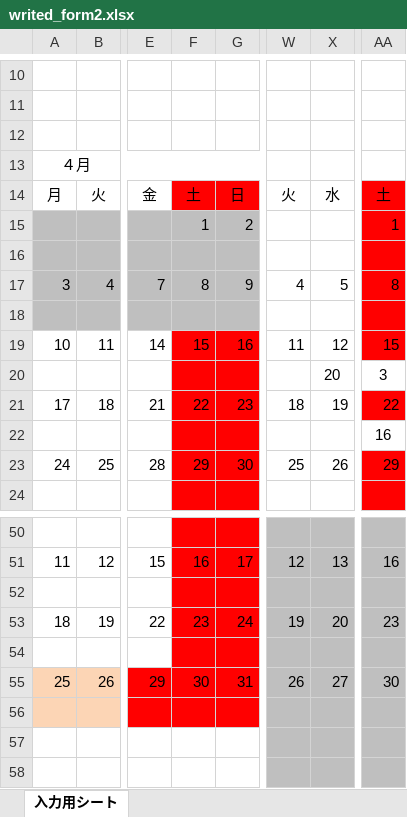
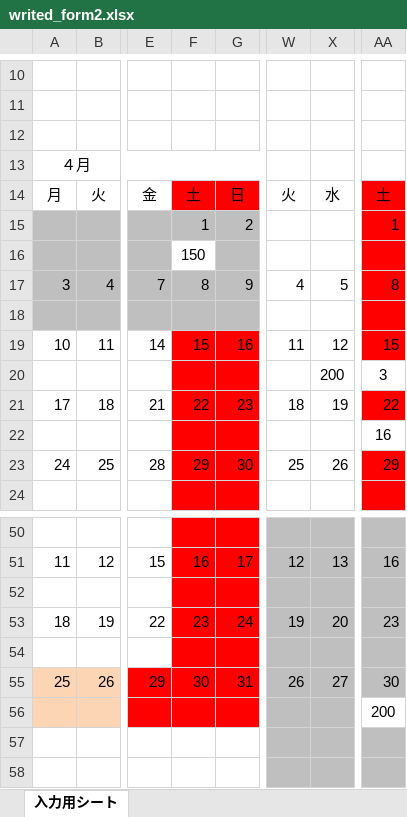
Before and after one commit to ueno12345/Takin, an Excel workbook: public/excel/writed_form2.xlsx, sheet 入力用シート, drawn as a sheet; only a part is shown, gaps mark what is left out; values as stored, in another font and other column widths than the file's, no borders; charts and pictures and conditional formats not drawn; the diff names each change by its address in the sheet, - before the commit and + after, or states it on an @@ line.

```diff
--- a/public/excel/writed_form2.xlsx (sheet 入力用シート)
+++ b/public/excel/writed_form2.xlsx (sheet 入力用シート)
-F16: (empty)
+F16: 150
-F16 fill: #BFBFBF
+F16 fill: none
-X20: 20
+X20: 200
-AA56: (empty)
+AA56: 200
-AA56 fill: #BFBFBF
+AA56 fill: none
```
Also changed, not shown: public/excel/writed_form1-1.xlsx, public/excel/writed_form1-2.xlsx, 3 other files.
